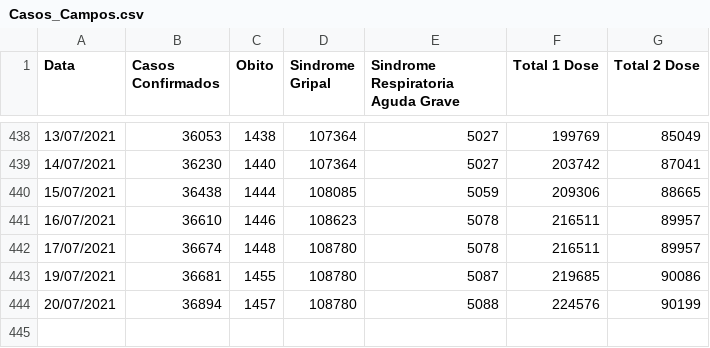
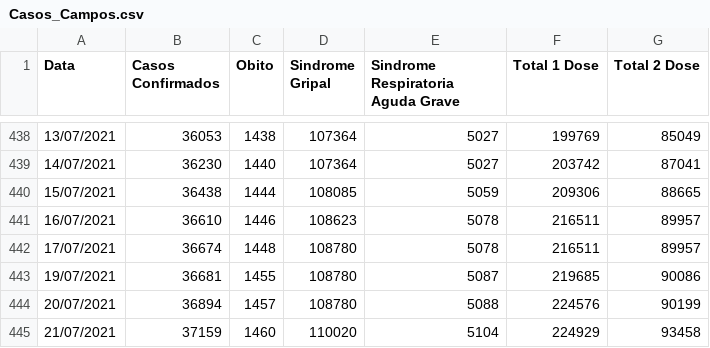
Before and after one commit to Lucas12j/Casos_Covid_Campos_dos_Goytacazes, a CSV file: Casos_Campos.csv, drawn as a sheet; only a part is shown, gaps mark what is left out; the diff names each change by its address in the sheet, - before the commit and + after, or states it on an @@ line.

```diff
--- a/Casos_Campos.csv
+++ b/Casos_Campos.csv
+row 445: 21/07/2021 | 37159 | 1460 | 110020 | 5104 | 224929 | 93458
```
Also changed, not shown: 1 other file.
